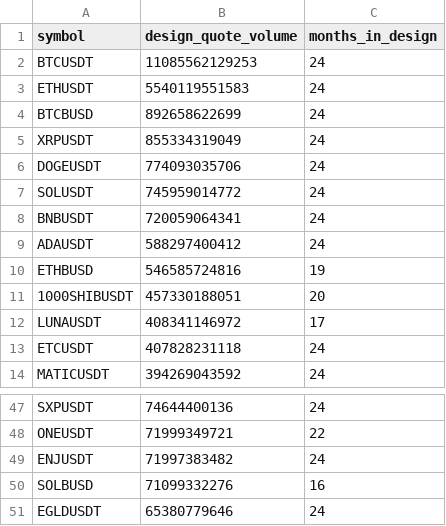
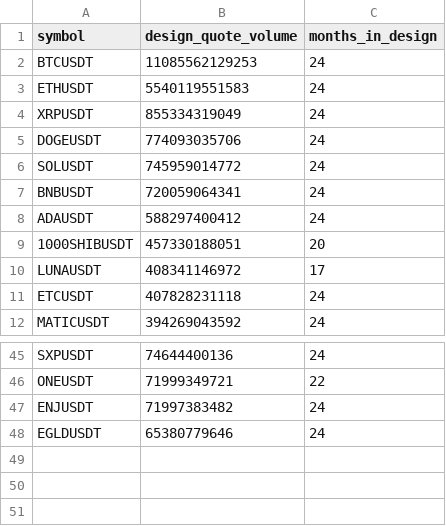
Before and after one commit to 7rido/espero-trading-harness-wip-claude-ds-revision-v1.1, a CSV file: research/xs_universe.csv, drawn as a sheet; only a part is shown, gaps mark what is left out.

Commit message:
xs-momentum: dedupe the universe by base asset
BTCUSDT and BTCBUSD are the same exposure; one name per base asset (higher design volume kept),
decided before any 2023 file was fetched.

```diff
--- a/research/xs_universe.csv
+++ b/research/xs_universe.csv
@@ -3,3 +3,2 @@ BTCUSDT,11085562129253,24
 ETHUSDT,5540119551583,24
-BTCBUSD,892658622699,24
 XRPUSDT,855334319049,24
@@ -9,3 +8,2 @@ BNBUSDT,720059064341,24
 ADAUSDT,588297400412,24
-ETHBUSD,546585724816,19
 1000SHIBUSDT,457330188051,20
@@ -49,3 +47,2 @@ ONEUSDT,71999349721,22
 ENJUSDT,71997383482,24
-SOLBUSD,71099332276,16
 EGLDUSDT,65380779646,24
```
